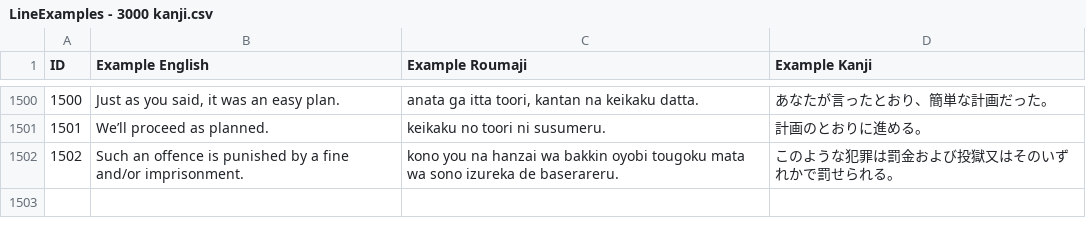
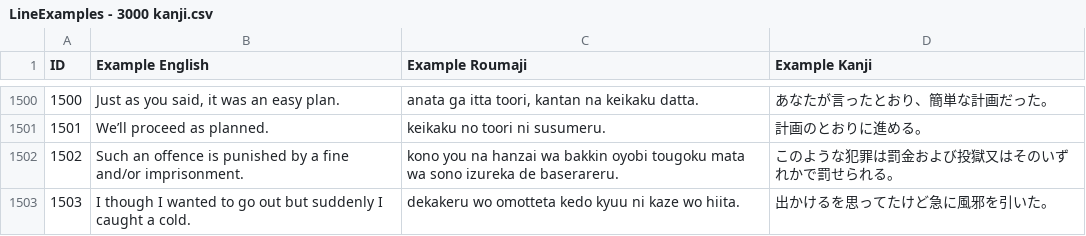
Before and after one commit to blarom/JapaneseToolbox, a CSV file: app/src/main/assets/LineExamples - 3000 kanji.csv, drawn as a sheet; only a part is shown, gaps mark what is left out.

```diff
--- a/app/src/main/assets/LineExamples - 3000 kanji.csv
+++ b/app/src/main/assets/LineExamples - 3000 kanji.csv
@@ -1502 +1502,2 @@ ID|Example English|Example Roumaji|Example Kanji|
 1502|Such an offence is punished by a fine and/or imprisonment.|kono you na hanzai wa bakkin oyobi tougoku mata wa sono izureka de baserareru.|このような犯罪は罰金および投獄又はそのいずれかで罰せられる。|
+1503|I though I wanted to go out but suddenly I caught a cold.|dekakeru wo omotteta kedo kyuu ni kaze wo hiita.|出かけるを思ってたけど急に風邪を引いた。|
```
Also changed, not shown: app/src/main/assets/LineMeanings - 3000 kanji.csv, app/src/main/assets/LineMultExplanations - 3000 kanji.csv, 9 other files.
